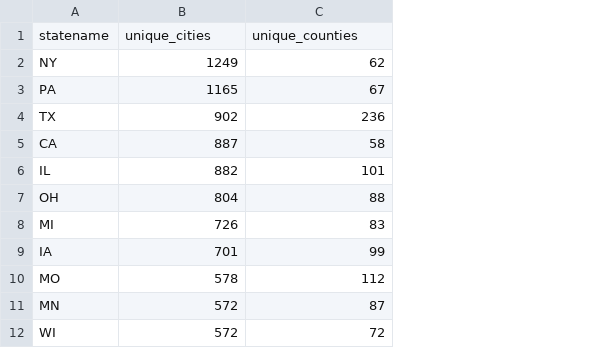
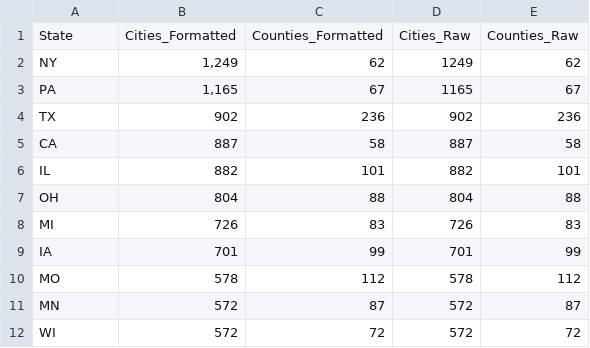
Before and after one commit to Qin717/Data-Analysis-Portfolio, a CSV file: housing-portfolio/reports/q4_cities_counties_by_state.csv, drawn as a sheet; only a part is shown; removed rows and columns are numbered as before the commit, all else as after; the diff names each change by its address in the sheet, - before the commit and + after, or states it on an @@ line.

Commit message:
Add comma formatting to Q1 CSV numbers for better readability - matches Excel format

```diff
--- a/housing-portfolio/reports/q4_cities_counties_by_state.csv
+++ b/housing-portfolio/reports/q4_cities_counties_by_state.csv
+column D, rows 2-12: 1249 | 1165 | 902 | 887 | 882 | 804 | 726 | 701 | 578 | 572 | 572
+column E, rows 2-12: 62 | 67 | 236 | 58 | 101 | 88 | 83 | 99 | 112 | 87 | 72
-row 1: statename | unique_cities | unique_counties
+row 1: State | Cities_Formatted | Counties_Formatted | Cities_Raw | Counties_Raw
-B2: 1249
+B2: 1,249
-B3: 1165
+B3: 1,165
```
Also changed, not shown: housing-portfolio/reports/Q1_Top10_States_Average_Values.csv, housing-portfolio/reports/q3_top5_cities_highest_growth_2000_2025.csv, 3 other files.
